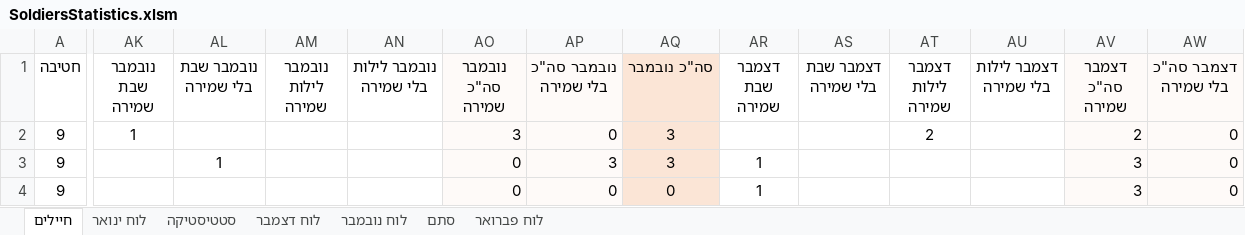
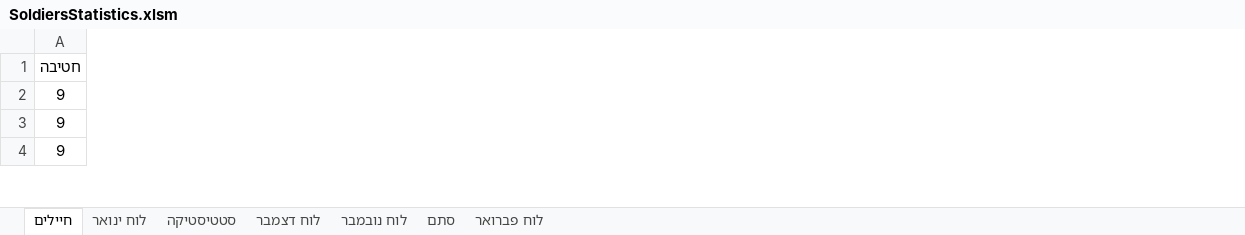
Before and after one commit to YuvalAlf/Duty-Table, an Excel workbook: SoldiersStatistics.xlsm, sheet חיילים, drawn as a sheet; only a part is shown, gaps mark what is left out; values as stored, in another font and other column widths than the file's, no borders; conditional formats not drawn; removed rows and columns are numbered as before the commit, all else as after; the diff covers the shown part only; the diff names each change by its address in the sheet, - before the commit and + after, or states it on an @@ line.

Commit message:
Shabathes

```diff
--- a/SoldiersStatistics.xlsm (sheet חיילים)
+++ b/SoldiersStatistics.xlsm (sheet חיילים)
@@ column AK (נובמבר שבת שמירה) hidden, row 2: 1 @@
@@ column AL (נובמבר שבת בלי שמירה) hidden, row 3: 1 @@
@@ column AM (נובמבר לילות שמירה) hidden, empty @@
@@ column AN (נובמבר לילות בלי שמירה) hidden, empty @@
@@ column AO (נובמבר סה"כ שמירה) hidden, rows 2-4: 3 | 0 | 0 @@
@@ column AP (נובמבר סה"כ בלי שמירה) hidden, rows 2-4: 0 | 3 | 0 @@
@@ column AQ (סה"כ נובמבר) hidden, rows 2-4: 3 | 3 | 0 @@
@@ column AR (דצמבר שבת שמירה) hidden, rows 3-4: 1 | 1 @@
@@ column AS (דצמבר שבת בלי שמירה) hidden, empty @@
@@ column AT (דצמבר לילות שמירה) hidden, row 2: 2 @@
@@ column AU (דצמבר לילות בלי שמירה) hidden, empty @@
@@ column AV (דצמבר סה"כ שמירה) hidden, rows 2-4: 2 | 3 | 3 @@
@@ column AW (דצמבר סה"כ בלי שמירה) hidden, rows 2-4: all 0 @@
```
Also changed, not shown: 2 added rows, 2 removed rows, 1 removed column, 272 edited cells and cell formats elsewhere in this sheet, sheet לוח ינואר, sheet סטטיסטיקה, sheet לוח דצמבר.
